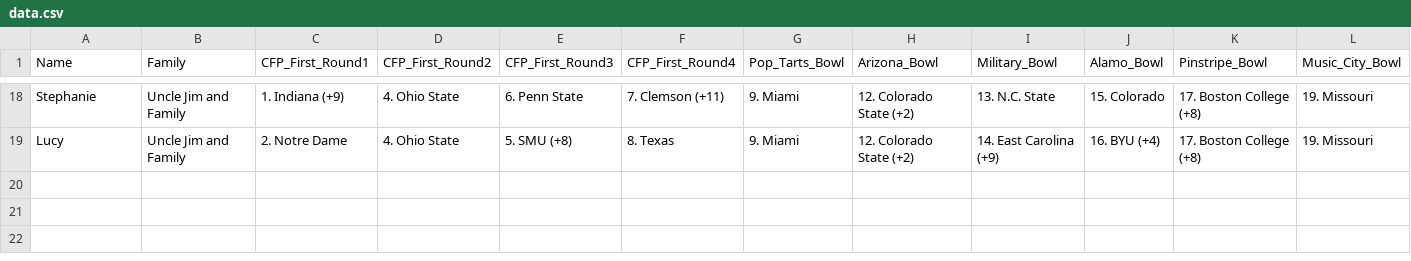
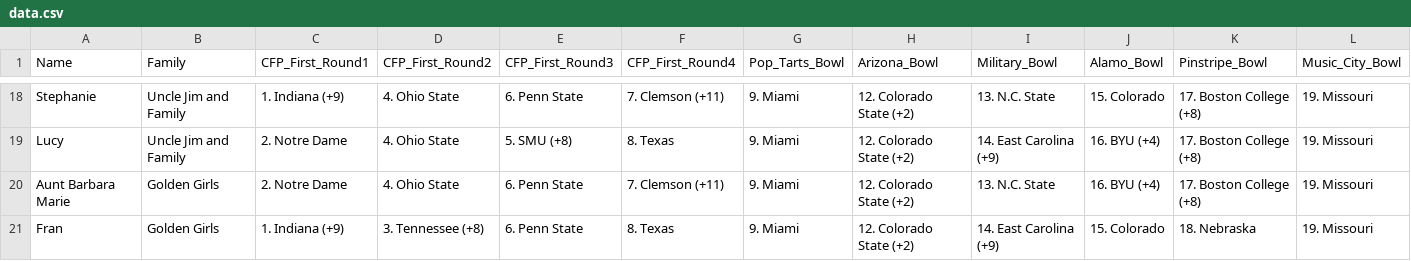
Before and after one commit to jgoett2/StreamlitTest, a CSV file: data.csv, drawn as a sheet; only a part is shown, gaps mark what is left out; rows hold the shown columns only; the diff names each change by its address in the sheet, - before the commit and + after, or states it on an @@ line.

Commit message:
updated with new entries

```diff
--- a/data.csv
+++ b/data.csv
+row 20: Aunt Barbara Marie | Golden Girls | 2. Notre Dame | 4. Ohio State | 6. Penn State | 7. Clemson (+11) | 9. Miami | 12. Colorado State (+2) | 13. N.C. State | 16. BYU (+4) | 17. Boston College (+8) | 19. Missouri
+row 21: Fran | Golden Girls | 1. Indiana (+9) | 3. Tennessee (+8) | 6. Penn State | 8. Texas | 9. Miami | 12. Colorado State (+2) | 14. East Carolina (+9) | 15. Colorado | 18. Nebraska | 19. Missouri
```
